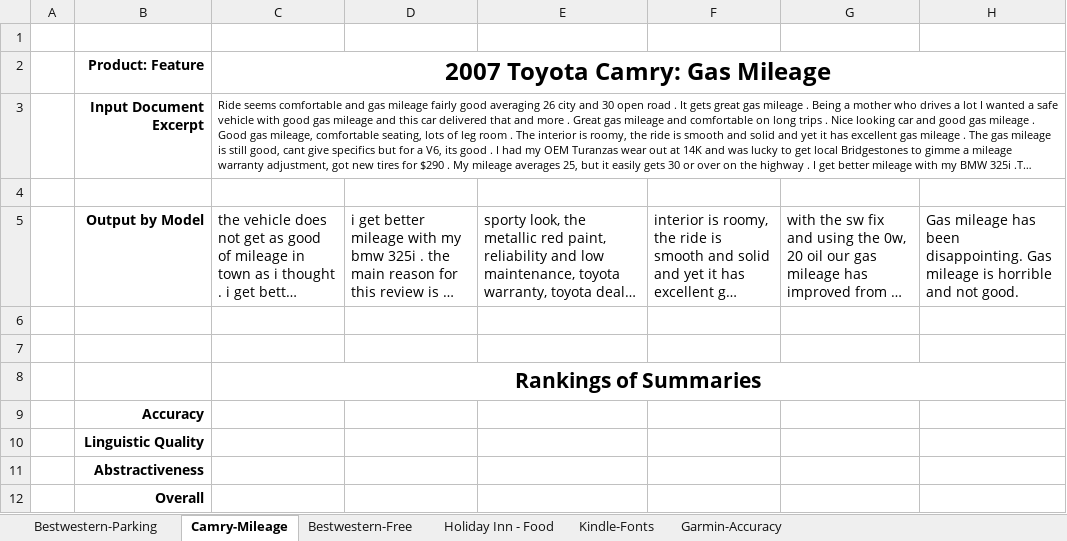
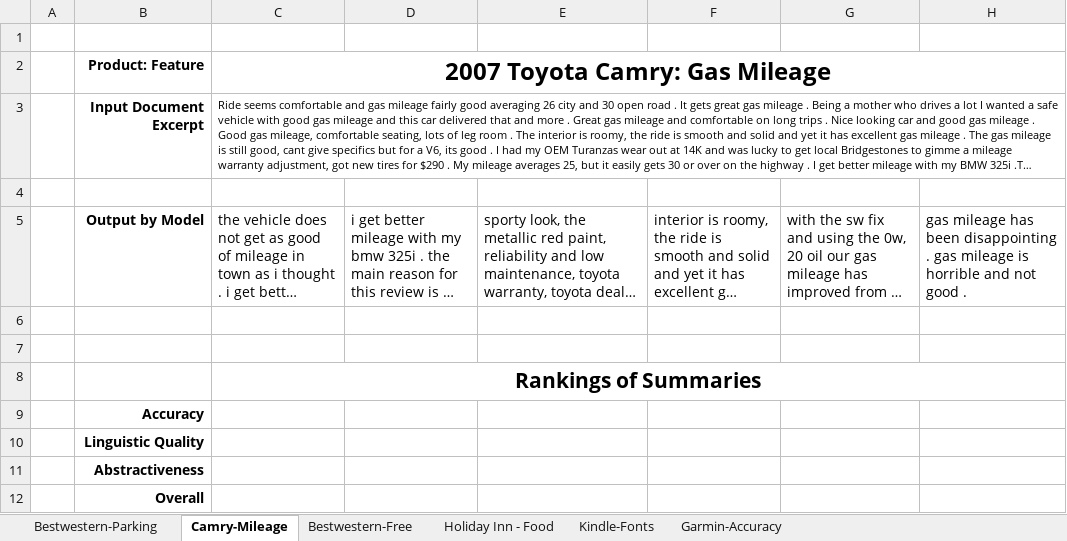
Before and after one commit to aelane/w266-final-project, an Excel workbook: human_evaluation/For_Evaluator_IDHERE_Opin.xlsx, sheet Camry-Mileage, drawn as a sheet; long unchanged cells end in …; values as stored, in another font and other column widths than the file's, no borders; the diff names each change by its address in the sheet, - before the commit and + after, or states it on an @@ line.

```diff
--- a/human_evaluation/For_Evaluator_IDHERE_Opin.xlsx (sheet Camry-Mileage)
+++ b/human_evaluation/For_Evaluator_IDHERE_Opin.xlsx (sheet Camry-Mileage)
-H5: Gas mileage has been disappointing. Gas mileage is horrible and not good.
+H5: gas mileage has been disappointing . gas mileage is horrible and not good .
```
Also changed, not shown: sheet Bestwestern-Free, sheet Holiday Inn - Food, sheet Garmin-Accuracy, sheet Kindle-Fonts, sheet Bestwestern-Parking, 1 other file.
